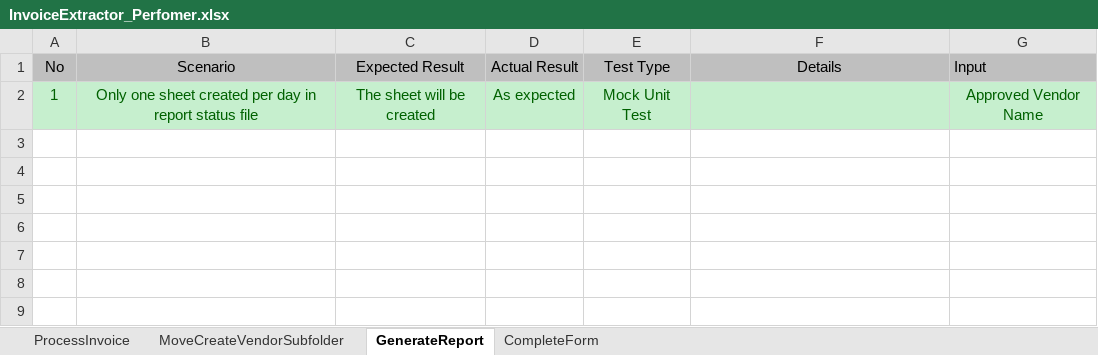
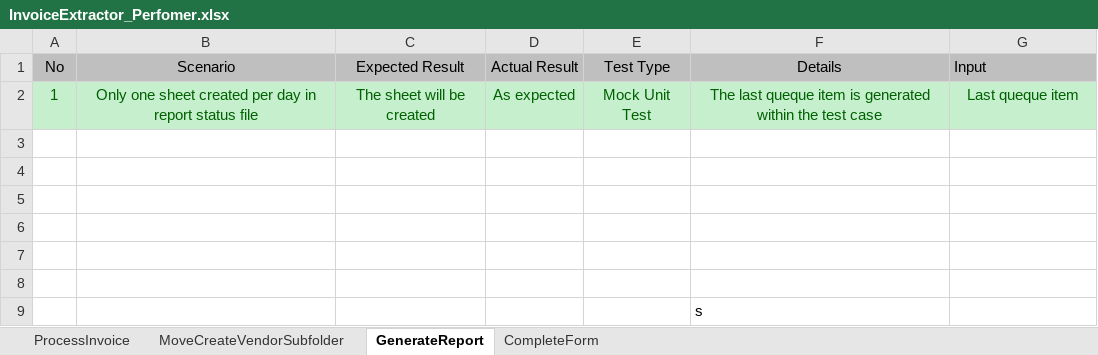
Before and after one commit to lzrwilliam/TestingOnRPAInvoiceExtractor, an Excel workbook: InvoiceExtractor_Perfomer.xlsx, sheet GenerateReport, drawn as a sheet; values as stored, in another font and other column widths than the file's, no borders; the diff names each change by its address in the sheet, - before the commit and + after, or states it on an @@ line.

Commit message:
Add files via upload

```diff
--- a/InvoiceExtractor_Perfomer.xlsx (sheet GenerateReport)
+++ b/InvoiceExtractor_Perfomer.xlsx (sheet GenerateReport)
-F2 (Details): (empty)
+F2 (Details): The last queque item is generated within the test case
-G2 (Input): Approved Vendor Name
+G2 (Input): Last queque item
+row 3: (empty)
+row 4: (empty)
+row 5: (empty)
+row 6: (empty)
+row 7: (empty)
+row 8: (empty)
+row 9:  |  |  |  |  | s
```
